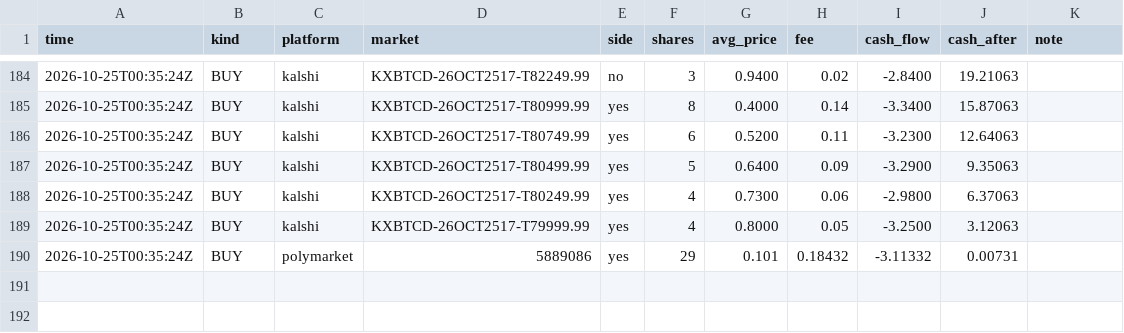
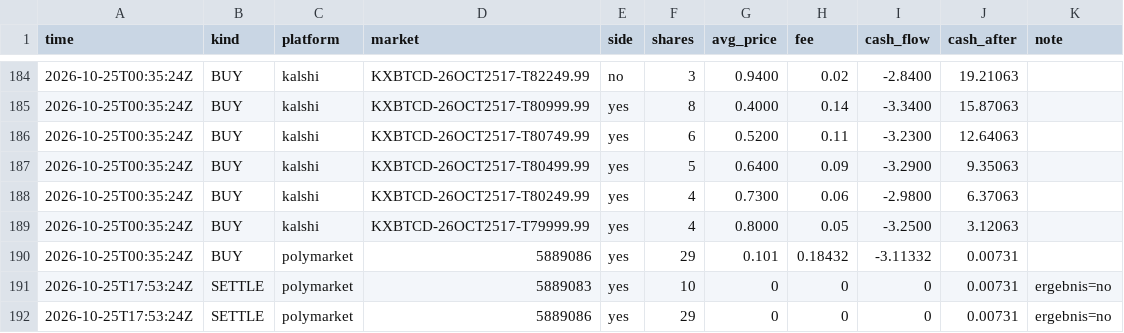
Before and after one commit to rouvenwieland/wahrscheinlichkeits-scanner-public, a CSV file: data/trades_punkt.csv, drawn as a sheet; only a part is shown, gaps mark what is left out.

```diff
--- a/data/trades_punkt.csv
+++ b/data/trades_punkt.csv
@@ -190 +190,3 @@ time,kind,platform,market,side,shares,avg_price,fee,cash_flow,cash_after,note
 2026-10-25T00:35:24Z,BUY,polymarket,5889086,yes,29,0.101,0.18432,-3.11332,0.00731,
+2026-10-25T17:53:24Z,SETTLE,polymarket,5889083,yes,10,0,0,0,0.00731,ergebnis=no
+2026-10-25T17:53:24Z,SETTLE,polymarket,5889086,yes,29,0,0,0,0.00731,ergebnis=no
```
Also changed, not shown: data/berichte/verlauf.csv, data/trades_modell_roh.csv, 5 other files.
